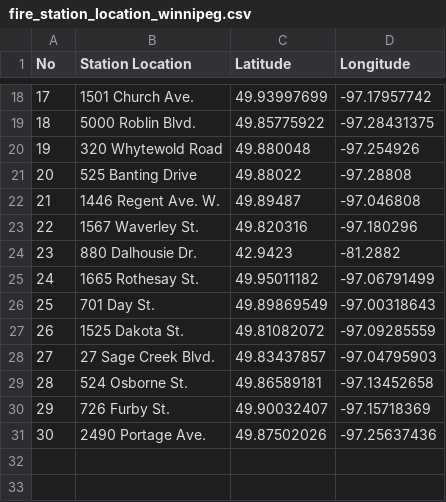
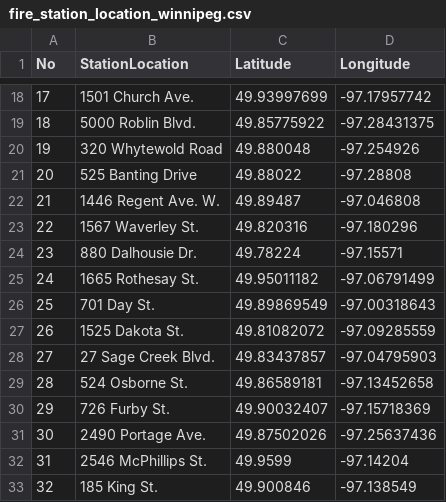
Before and after one commit to ssanjose/2025-03-01-datathon, a CSV file: data/fire_station_location_winnipeg.csv, drawn as a sheet; only a part is shown, gaps mark what is left out; the diff names each change by its address in the sheet, - before the commit and + after, or states it on an @@ line.

Commit message:
refactor: voronoi map to add correct winnipeg boundaries, clean fire_station_location_winnipeg data

```diff
--- a/data/fire_station_location_winnipeg.csv
+++ b/data/fire_station_location_winnipeg.csv
-B1: Station Location
+B1: StationLocation
-C24 (Latitude): 42.9423
+C24 (Latitude): 49.78224
-D24 (Longitude): -81.2882
+D24 (Longitude): -97.15571
+row 32: 31 | 2546 McPhillips St. | 49.9599 | -97.14204
+row 33: 32 | 185 King St. | 49.900846 | -97.138549
```
Also changed, not shown: 2 other files.
